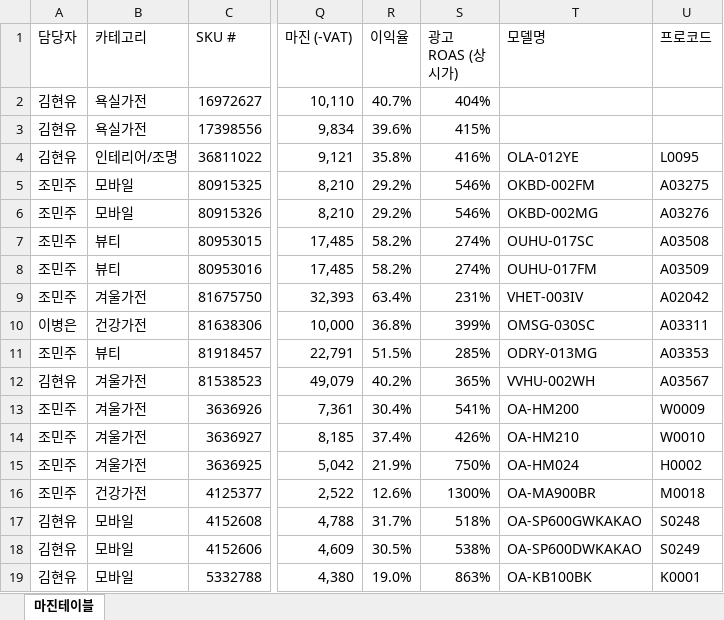
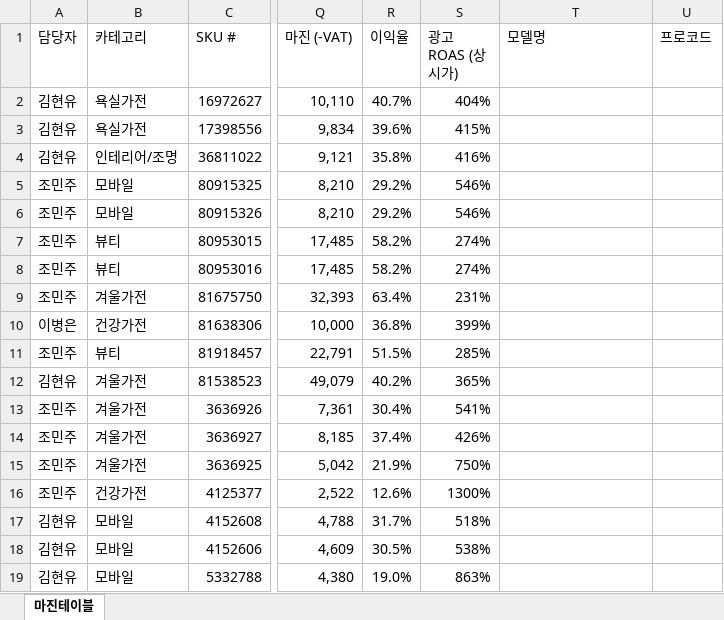
Before and after one commit to tolmjj10/coupang-po, an Excel workbook: data/마진테이블.xlsx, sheet 마진테이블, drawn as a sheet; only a part is shown, gaps mark what is left out; values as stored, in another font and other column widths than the file's, no borders; the diff covers the shown part only; the diff names each change by its address in the sheet, - before the commit and + after, or states it on an @@ line.

Commit message:
Add files via upload

```diff
--- a/data/마진테이블.xlsx (sheet 마진테이블)
+++ b/data/마진테이블.xlsx (sheet 마진테이블)
-T4 (모델명): OLA-012YE
+T4 (모델명): (empty)
-U4 (프로코드): L0095
+U4 (프로코드): (empty)
-T5 (모델명): OKBD-002FM
+T5 (모델명): (empty)
-U5 (프로코드): A03275
+U5 (프로코드): (empty)
-T6 (모델명): OKBD-002MG
+T6 (모델명): (empty)
-U6 (프로코드): A03276
+U6 (프로코드): (empty)
-T7 (모델명): OUHU-017SC
+T7 (모델명): (empty)
-U7 (프로코드): A03508
+U7 (프로코드): (empty)
-T8 (모델명): OUHU-017FM
+T8 (모델명): (empty)
-U8 (프로코드): A03509
+U8 (프로코드): (empty)
-T9 (모델명): VHET-003IV
+T9 (모델명): (empty)
-U9 (프로코드): A02042
+U9 (프로코드): (empty)
-T10 (모델명): OMSG-030SC
+T10 (모델명): (empty)
-U10 (프로코드): A03311
+U10 (프로코드): (empty)
-T11 (모델명): ODRY-013MG
+T11 (모델명): (empty)
-U11 (프로코드): A03353
+U11 (프로코드): (empty)
-T12 (모델명): VVHU-002WH
+T12 (모델명): (empty)
-U12 (프로코드): A03567
+U12 (프로코드): (empty)
-T13 (모델명): OA-HM200
+T13 (모델명): (empty)
-U13 (프로코드): W0009
+U13 (프로코드): (empty)
-T14 (모델명): OA-HM210
+T14 (모델명): (empty)
-U14 (프로코드): W0010
+U14 (프로코드): (empty)
-T15 (모델명): OA-HM024
+T15 (모델명): (empty)
-U15 (프로코드): H0002
+U15 (프로코드): (empty)
-T16 (모델명): OA-MA900BR
+T16 (모델명): (empty)
-U16 (프로코드): M0018
+U16 (프로코드): (empty)
-T17 (모델명): OA-SP600GWKAKAO
+T17 (모델명): (empty)
-U17 (프로코드): S0248
+U17 (프로코드): (empty)
-T18 (모델명): OA-SP600DWKAKAO
+T18 (모델명): (empty)
-U18 (프로코드): S0249
+U18 (프로코드): (empty)
-T19 (모델명): OA-KB100BK
+T19 (모델명): (empty)
-U19 (프로코드): K0001
+U19 (프로코드): (empty)
```
Also changed, not shown: 2 removed rows and 1139 edited cells elsewhere in this sheet.
